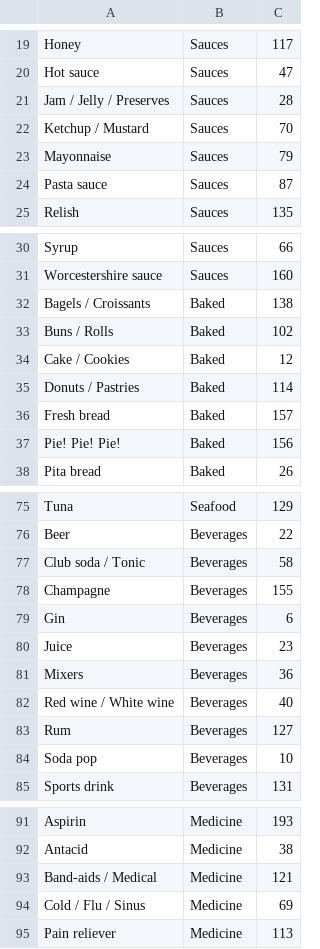
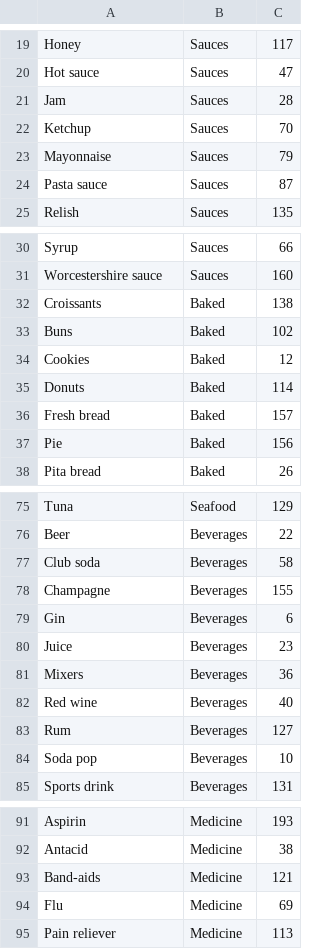
Before and after one commit to PBBassily/ShoppingListBeta, a CSV file: app/src/main/assets/products.csv, drawn as a sheet; only a part is shown, gaps mark what is left out; the diff covers the shown part only.

```diff
--- a/app/src/main/assets/products.csv
+++ b/app/src/main/assets/products.csv
@@ -20,4 +20,4 @@ Honey,Sauces,117
 Hot sauce,Sauces,47
-Jam / Jelly / Preserves,Sauces,28
-Ketchup / Mustard,Sauces,70
+Jam,Sauces,28
+Ketchup,Sauces,70
 Mayonnaise,Sauces,79
@@ -31,8 +31,8 @@ Syrup,Sauces,66
 Worcestershire sauce,Sauces,160
-Bagels / Croissants,Baked,138
-Buns / Rolls,Baked,102
-Cake / Cookies,Baked,12
-Donuts / Pastries,Baked,114
+Croissants,Baked,138
+Buns,Baked,102
+Cookies,Baked,12
+Donuts,Baked,114
 Fresh bread,Baked,157
-Pie! Pie! Pie!,Baked,156
+Pie,Baked,156
 Pita bread,Baked,26
@@ -76,3 +76,3 @@ Tuna,Seafood ,129
 Beer,Beverages,22
-Club soda / Tonic,Beverages,58
+Club soda,Beverages,58
 Champagne,Beverages,155
@@ -81,3 +81,3 @@ Juice,Beverages,23
 Mixers,Beverages,36
-Red wine / White wine,Beverages,40
+Red wine,Beverages,40
 Rum,Beverages,127
@@ -92,4 +92,4 @@ Aspirin,Medicine,193
 Antacid,Medicine,38
-Band-aids / Medical,Medicine,121
-Cold / Flu / Sinus,Medicine,69
+Band-aids,Medicine,121
+Flu,Medicine,69
 Pain reliever,Medicine,113
```
Also changed, not shown: 3 edited cells elsewhere in this file, 10 other files.
